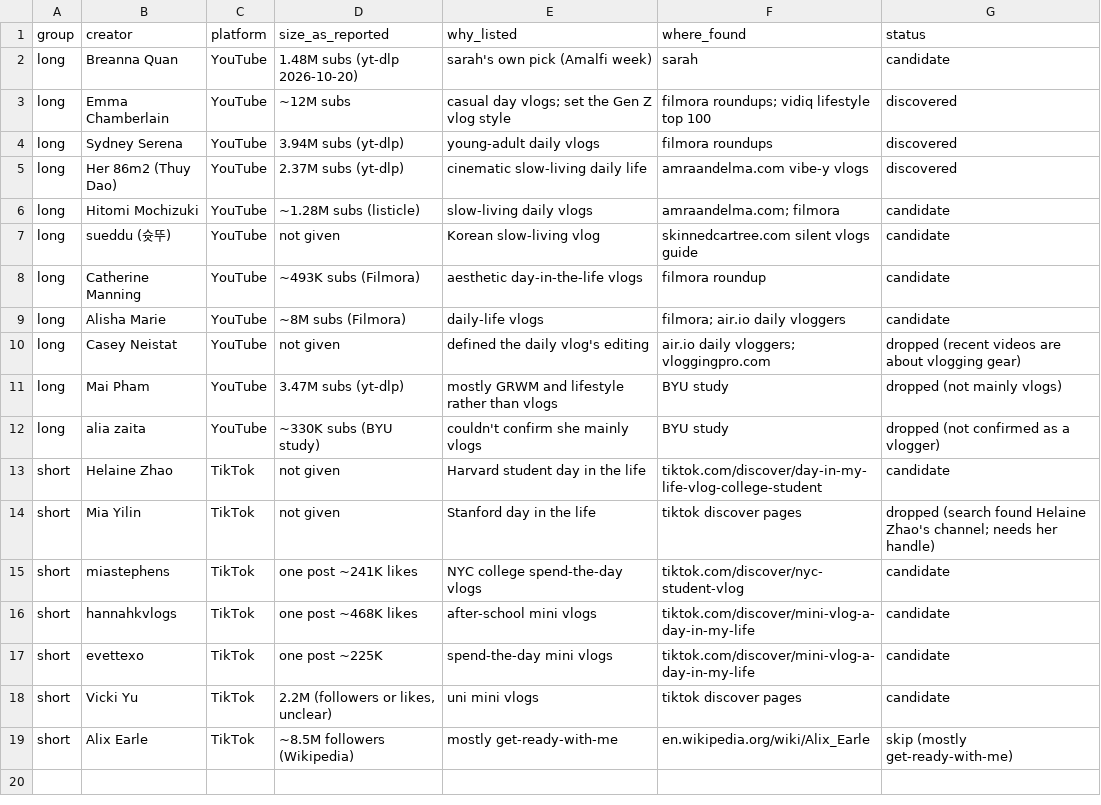
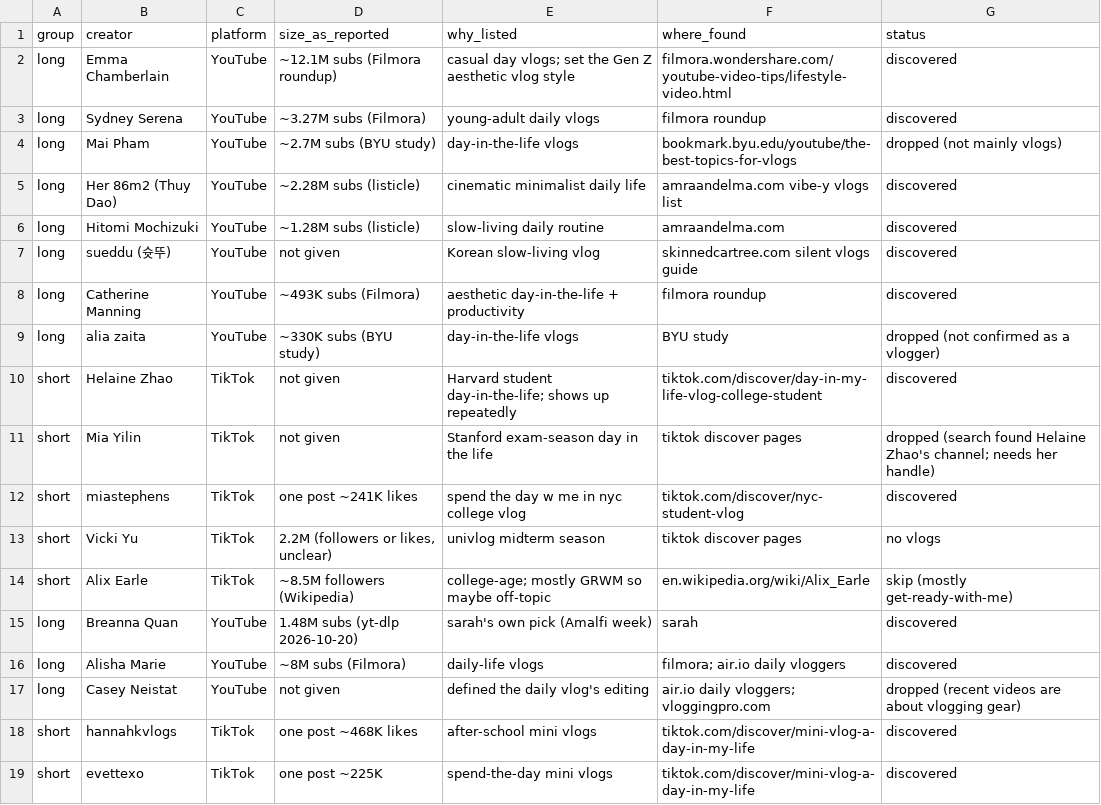
Before and after one commit to bbbarbie/VibeCut, a CSV file: taste/data/candidate-creators.csv, drawn as a sheet.

```diff
--- a/taste/data/candidate-creators.csv
+++ b/taste/data/candidate-creators.csv
@@ -1,19 +1,19 @@
 group,creator,platform,size_as_reported,why_listed,where_found,status
-long,Breanna Quan,YouTube,1.48M subs (yt-dlp 2026-10-20),sarah's own pick (Amalfi week),sarah,candidate
-long,Emma Chamberlain,YouTube,~12M subs,casual day vlogs; set the Gen Z vlog style,filmora roundups; vidiq lifestyle top 100,discovered
-long,Sydney Serena,YouTube,3.94M subs (yt-dlp),young-adult daily vlogs,filmora roundups,discovered
-long,Her 86m2 (Thuy Dao),YouTube,2.37M subs (yt-dlp),cinematic slow-living daily life,amraandelma.com vibe-y vlogs,discovered
-long,Hitomi Mochizuki,YouTube,~1.28M subs (listicle),slow-living daily vlogs,amraandelma.com; filmora,candidate
-long,sueddu (슛뚜),YouTube,not given,Korean slow-living vlog,skinnedcartree.com silent vlogs guide,candidate
-long,Catherine Manning,YouTube,~493K subs (Filmora),aesthetic day-in-the-life vlogs,filmora roundup,candidate
-long,Alisha Marie,YouTube,~8M subs (Filmora),daily-life vlogs,filmora; air.io daily vloggers,candidate
+long,Emma Chamberlain,YouTube,~12.1M subs (Filmora roundup),casual day vlogs; set the Gen Z aesthetic vlog style,filmora.wondershare.com/youtube-video-tips/lifestyle-video.html,discovered
+long,Sydney Serena,YouTube,~3.27M subs (Filmora),young-adult daily vlogs,filmora roundup,discovered
+long,Mai Pham,YouTube,~2.7M subs (BYU study),day-in-the-life vlogs,bookmark.byu.edu/youtube/the-best-topics-for-vlogs,dropped (not mainly vlogs)
+long,Her 86m2 (Thuy Dao),YouTube,~2.28M subs (listicle),cinematic minimalist daily life,amraandelma.com vibe-y vlogs list,discovered
+long,Hitomi Mochizuki,YouTube,~1.28M subs (listicle),slow-living daily routine,amraandelma.com,discovered
+long,sueddu (슛뚜),YouTube,not given,Korean slow-living vlog,skinnedcartree.com silent vlogs guide,discovered
+long,Catherine Manning,YouTube,~493K subs (Filmora),aesthetic day-in-the-life + productivity,filmora roundup,discovered
+long,alia zaita,YouTube,~330K subs (BYU study),day-in-the-life vlogs,BYU study,dropped (not confirmed as a vlogger)
+short,Helaine Zhao,TikTok,not given,Harvard student day-in-the-life; shows up repeatedly,tiktok.com/discover/day-in-my-life-vlog-college-student,discovered
+short,Mia Yilin,TikTok,not given,Stanford exam-season day in the life,tiktok discover pages,dropped (search found Helaine Zhao's channel; needs her handle)
+short,miastephens,TikTok,one post ~241K likes,spend the day w me in nyc college vlog,tiktok.com/discover/nyc-student-vlog,discovered
+short,Vicki Yu,TikTok,"2.2M (followers or likes, unclear)",univlog midterm season,tiktok discover pages,no vlogs
+short,Alix Earle,TikTok,~8.5M followers (Wikipedia),college-age; mostly GRWM so maybe off-topic,en.wikipedia.org/wiki/Alix_Earle,skip (mostly get-ready-with-me)
+long,Breanna Quan,YouTube,1.48M subs (yt-dlp 2026-10-20),sarah's own pick (Amalfi week),sarah,discovered
+long,Alisha Marie,YouTube,~8M subs (Filmora),daily-life vlogs,filmora; air.io daily vloggers,discovered
 long,Casey Neistat,YouTube,not given,defined the daily vlog's editing,air.io daily vloggers; vloggingpro.com,dropped (recent videos are about vlogging gear)
-long,Mai Pham,YouTube,3.47M subs (yt-dlp),mostly GRWM and lifestyle rather than vlogs,BYU study,dropped (not mainly vlogs)
-long,alia zaita,YouTube,~330K subs (BYU study),couldn't confirm she mainly vlogs,BYU study,dropped (not confirmed as a vlogger)
-short,Helaine Zhao,TikTok,not given,Harvard student day in the life,tiktok.com/discover/day-in-my-life-vlog-college-student,candidate
-short,Mia Yilin,TikTok,not given,Stanford day in the life,tiktok discover pages,dropped (search found Helaine Zhao's channel; needs her handle)
-short,miastephens,TikTok,"one post ~241K likes",NYC college spend-the-day vlogs,tiktok.com/discover/nyc-student-vlog,candidate
-short,hannahkvlogs,TikTok,"one post ~468K likes",after-school mini vlogs,tiktok.com/discover/mini-vlog-a-day-in-my-life,candidate
-short,evettexo,TikTok,"one post ~225K",spend-the-day mini vlogs,tiktok.com/discover/mini-vlog-a-day-in-my-life,candidate
-short,Vicki Yu,TikTok,"2.2M (followers or likes, unclear)",uni mini vlogs,tiktok discover pages,candidate
-short,Alix Earle,TikTok,~8.5M followers (Wikipedia),mostly get-ready-with-me,en.wikipedia.org/wiki/Alix_Earle,skip (mostly get-ready-with-me)
+short,hannahkvlogs,TikTok,one post ~468K likes,after-school mini vlogs,tiktok.com/discover/mini-vlog-a-day-in-my-life,discovered
+short,evettexo,TikTok,one post ~225K,spend-the-day mini vlogs,tiktok.com/discover/mini-vlog-a-day-in-my-life,discovered
```
Also changed, not shown: 5 other files.
